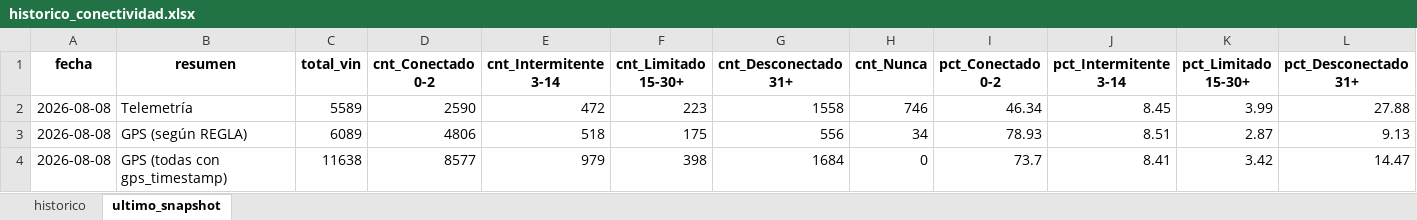
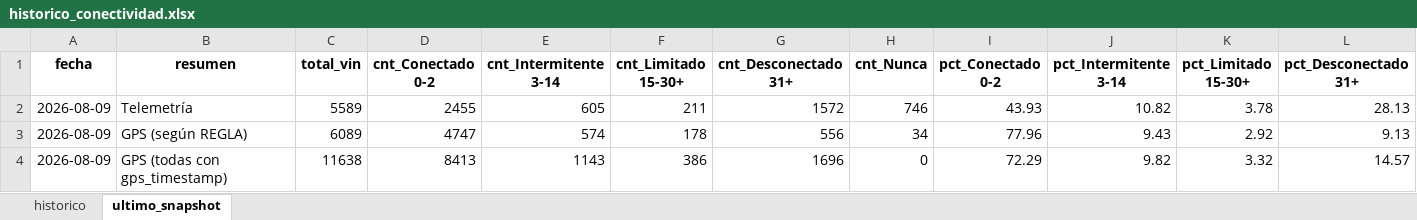
Before and after one commit to samueldavidsanchez/telemetria-dashboard, an Excel workbook: data/historico_conectividad.xlsx, sheet ultimo_snapshot, drawn as a sheet; only a part is shown; values as stored, in another font and other column widths than the file's, no borders; the diff names each change by its address in the sheet, - before the commit and + after, or states it on an @@ line.

```diff
--- a/data/historico_conectividad.xlsx (sheet ultimo_snapshot)
+++ b/data/historico_conectividad.xlsx (sheet ultimo_snapshot)
-A2:A4 (fecha): 2026-08-08
+A2:A4 (fecha): 2026-08-09
-D2 (cnt_Conectado 0-2): 2590
+D2 (cnt_Conectado 0-2): 2455
-E2 (cnt_Intermitente 3-14): 472
+E2 (cnt_Intermitente 3-14): 605
-F2 (cnt_Limitado 15-30+): 223
+F2 (cnt_Limitado 15-30+): 211
-G2 (cnt_Desconectado 31+): 1558
+G2 (cnt_Desconectado 31+): 1572
-I2 (pct_Conectado 0-2): 46.34
+I2 (pct_Conectado 0-2): 43.93
-J2 (pct_Intermitente 3-14): 8.45
+J2 (pct_Intermitente 3-14): 10.82
-K2 (pct_Limitado 15-30+): 3.99
+K2 (pct_Limitado 15-30+): 3.78
-L2 (pct_Desconectado 31+): 27.88
+L2 (pct_Desconectado 31+): 28.13
-D3 (cnt_Conectado 0-2): 4806
+D3 (cnt_Conectado 0-2): 4747
-E3 (cnt_Intermitente 3-14): 518
+E3 (cnt_Intermitente 3-14): 574
-F3 (cnt_Limitado 15-30+): 175
+F3 (cnt_Limitado 15-30+): 178
-I3 (pct_Conectado 0-2): 78.93
+I3 (pct_Conectado 0-2): 77.96
-J3 (pct_Intermitente 3-14): 8.51
+J3 (pct_Intermitente 3-14): 9.43
-K3 (pct_Limitado 15-30+): 2.87
+K3 (pct_Limitado 15-30+): 2.92
-D4 (cnt_Conectado 0-2): 8577
+D4 (cnt_Conectado 0-2): 8413
-E4 (cnt_Intermitente 3-14): 979
+E4 (cnt_Intermitente 3-14): 1143
-F4 (cnt_Limitado 15-30+): 398
+F4 (cnt_Limitado 15-30+): 386
-G4 (cnt_Desconectado 31+): 1684
+G4 (cnt_Desconectado 31+): 1696
-I4 (pct_Conectado 0-2): 73.7
+I4 (pct_Conectado 0-2): 72.29
-J4 (pct_Intermitente 3-14): 8.41
+J4 (pct_Intermitente 3-14): 9.82
-K4 (pct_Limitado 15-30+): 3.42
+K4 (pct_Limitado 15-30+): 3.32
-L4 (pct_Desconectado 31+): 14.47
+L4 (pct_Desconectado 31+): 14.57
```
Also changed, not shown: sheet historico, 1 other file.
